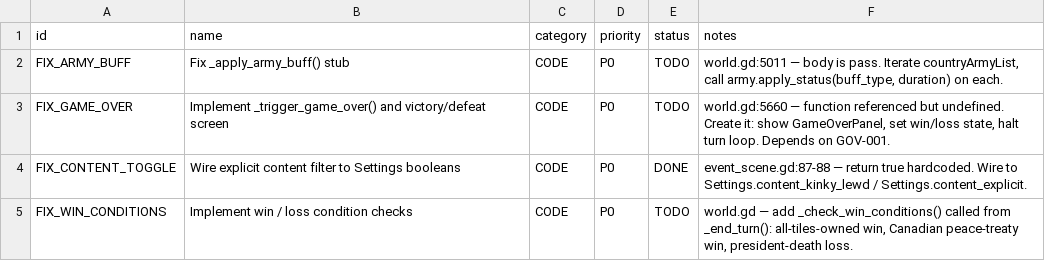
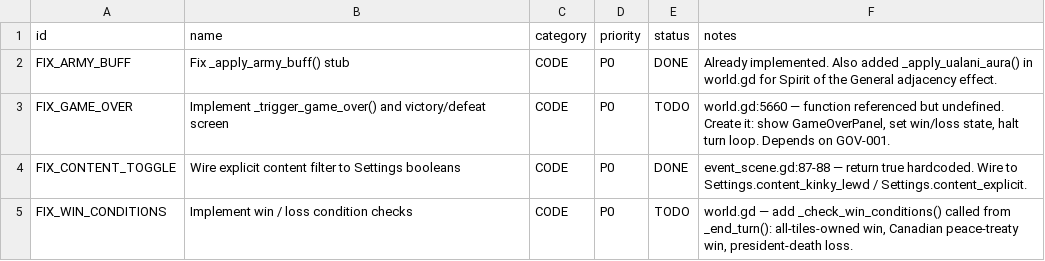
Before and after one commit to etherthegreat/mostupdatedfarsword, a CSV file: data/americarush.csv, drawn as a sheet; only a part is shown.

```diff
--- a/data/americarush.csv
+++ b/data/americarush.csv
@@ -1,3 +1,3 @@
 id,name,category,priority,status,notes
-FIX_ARMY_BUFF,Fix _apply_army_buff() stub,CODE,P0,TODO,"world.gd:5011 — body is pass. Iterate countryArmyList, call army.apply_status(buff_type, duration) on each."
+FIX_ARMY_BUFF,Fix _apply_army_buff() stub,CODE,P0,DONE,"Already implemented. Also added _apply_ualani_aura() in world.gd for Spirit of the General adjacency effect."
 FIX_GAME_OVER,Implement _trigger_game_over() and victory/defeat screen,CODE,P0,TODO,"world.gd:5660 — function referenced but undefined. Create it: show GameOverPanel, set win/loss state, halt turn loop. Depends on GOV-001."
```
Also changed, not shown: 3 other files.
